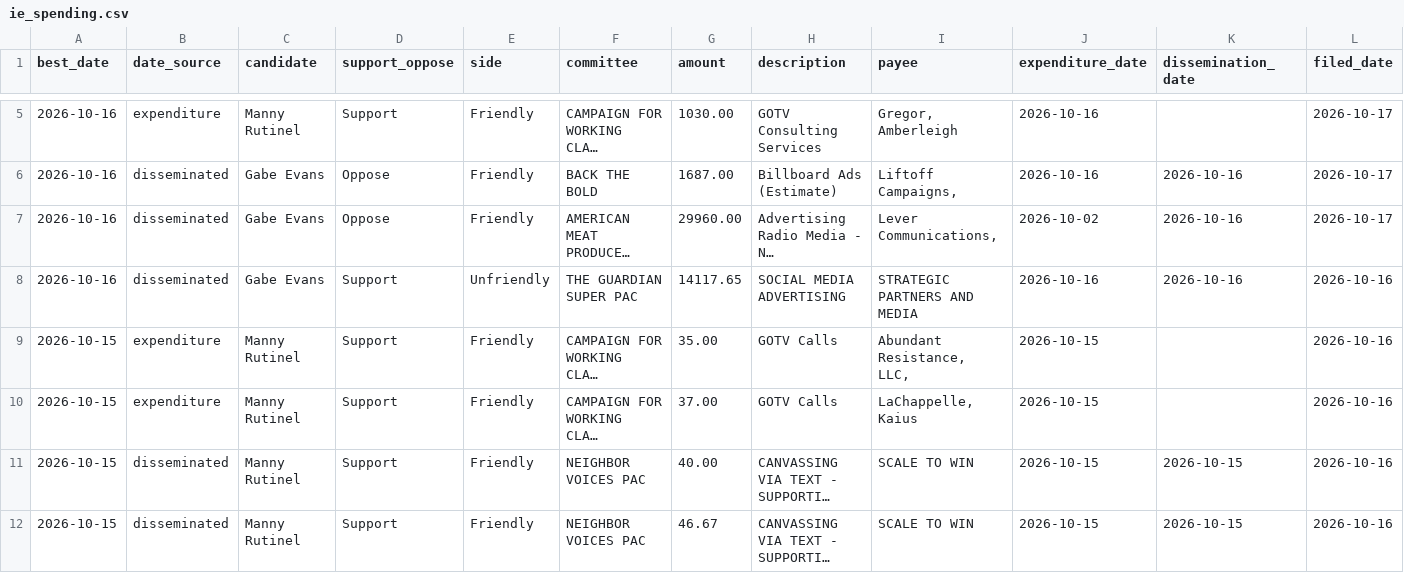
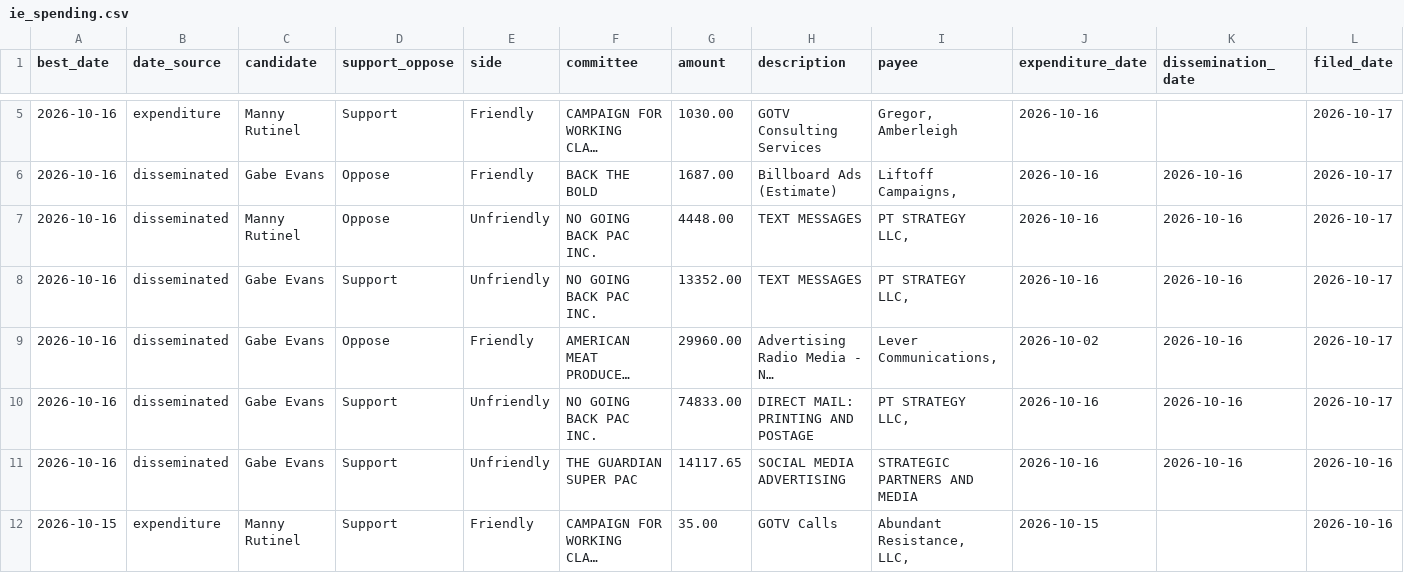
Before and after one commit to elliotgross-aidems/co8-ie-tracker, a CSV file: data/ie_spending.csv, drawn as a sheet; only a part is shown, gaps mark what is left out; the shorter side is filled out with more unchanged rows; long unchanged cells end in …; rows hold the shown columns only; the diff names each change by its address in the sheet, - before the commit and + after, or states it on an @@ line.

```diff
--- a/data/ie_spending.csv
+++ b/data/ie_spending.csv
+row 7: 2026-10-16 | disseminated | Manny Rutinel | Oppose | Unfriendly | NO GOING BACK PAC INC. | 4448.00 | TEXT MESSAGES | PT STRATEGY LLC, | 2026-10-16 | 2026-10-16 | 2026-10-17
+row 8: 2026-10-16 | disseminated | Gabe Evans | Support | Unfriendly | NO GOING BACK PAC INC. | 13352.00 | TEXT MESSAGES | PT STRATEGY LLC, | 2026-10-16 | 2026-10-16 | 2026-10-17
+row 10: 2026-10-16 | disseminated | Gabe Evans | Support | Unfriendly | NO GOING BACK PAC INC. | 74833.00 | DIRECT MAIL: PRINTING AND POSTAGE | PT STRATEGY LLC, | 2026-10-16 | 2026-10-16 | 2026-10-17
```
Also changed, not shown: 2 other files.
